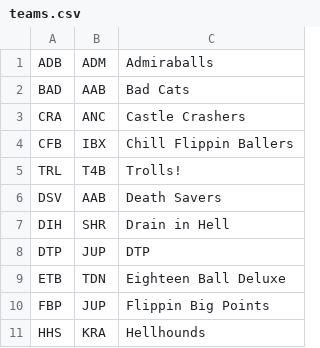
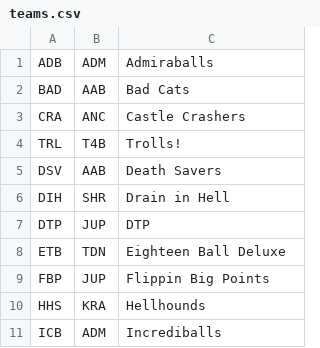
Before and after one commit to Kellan14/kellanatorredeux, a CSV file: mnp-data-archive/season-23/teams.csv, drawn as a sheet; only a part is shown; the shorter side is filled out with more unchanged rows; the diff names each change by its address in the sheet, - before the commit and + after, or states it on an @@ line.

```diff
--- a/mnp-data-archive/season-23/teams.csv
+++ b/mnp-data-archive/season-23/teams.csv
-row 4: CFB | IBX | Chill Flippin Ballers
```
Also changed, not shown: 2 other files.
